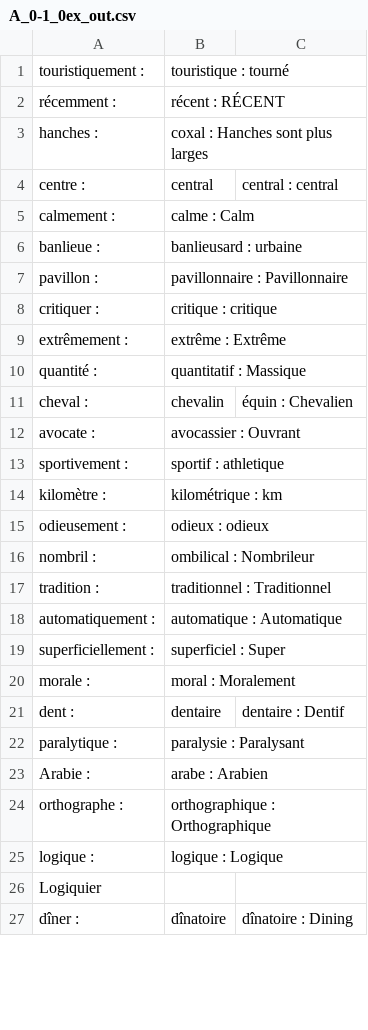
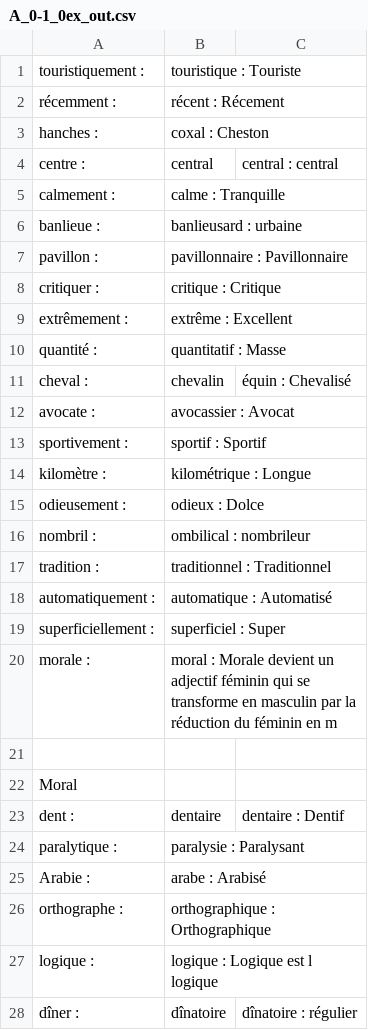
Before and after one commit to alessmcs/alessmcs.github.io, a CSV file: llm_testing/outputs/A_0-1_0ex_out.csv, drawn as a sheet; only a part is shown; the diff covers the shown part only.

```diff
--- a/llm_testing/outputs/A_0-1_0ex_out.csv
+++ b/llm_testing/outputs/A_0-1_0ex_out.csv
@@ -1,27 +1,28 @@
-touristiquement : ,touristique  : tourné
-récemment : ,récent  : RÉCENT
-hanches : ,coxal  : Hanches sont plus larges
+touristiquement : ,touristique  : Touriste
+récemment : ,récent  : Récement
+hanches : ,coxal  : Cheston
 centre : ,central ,central  : central
-calmement : ,calme  : Calm
+calmement : ,calme  : Tranquille
 banlieue : ,banlieusard  : urbaine
 pavillon : ,pavillonnaire  : Pavillonnaire
-critiquer : ,critique  : critique
-extrêmement : ,extrême  : Extrême
-quantité : ,quantitatif  : Massique
-cheval : ,chevalin ,équin  : Chevalien
-avocate : ,avocassier  : Ouvrant
-sportivement : ,sportif  : athletique
-kilomètre : ,kilométrique  : km
-odieusement : ,odieux  : odieux
-nombril : ,ombilical  : Nombrileur
+critiquer : ,critique  : Critique
+extrêmement : ,extrême  : Excellent
+quantité : ,quantitatif  : Masse
+cheval : ,chevalin ,équin  : Chevalisé
+avocate : ,avocassier  : Avocat
+sportivement : ,sportif  : Sportif
+kilomètre : ,kilométrique  : Longue
+odieusement : ,odieux  : Dolce
+nombril : ,ombilical  : nombrileur
 tradition : ,traditionnel  : Traditionnel
-automatiquement : ,automatique  : Automatique
+automatiquement : ,automatique  : Automatisé
 superficiellement : ,superficiel  : Super
-morale : ,moral  : Moralement
+morale : ,moral  : Morale devient un adjectif féminin qui se transforme en masculin par la réduction du féminin en m
+
+Moral
 dent : ,dentaire ,dentaire  : Dentif
 paralytique : ,paralysie  : Paralysant
-Arabie : ,arabe  : Arabien
+Arabie : ,arabe  : Arabisé
 orthographe : ,orthographique  : Orthographique
-logique : ,logique  : Logique
-Logiquier
-dîner : ,dînatoire ,dînatoire  : Dining
+logique : ,logique  : Logique est l logique
+dîner : ,dînatoire ,dînatoire  : régulier
```
Also changed, not shown: 3 edited cells elsewhere in this file, llm_testing/outputs/Adv_0-1_0ex_out.csv, llm_testing/outputs/S_0-5_0ex_out.csv, 36 other files.
